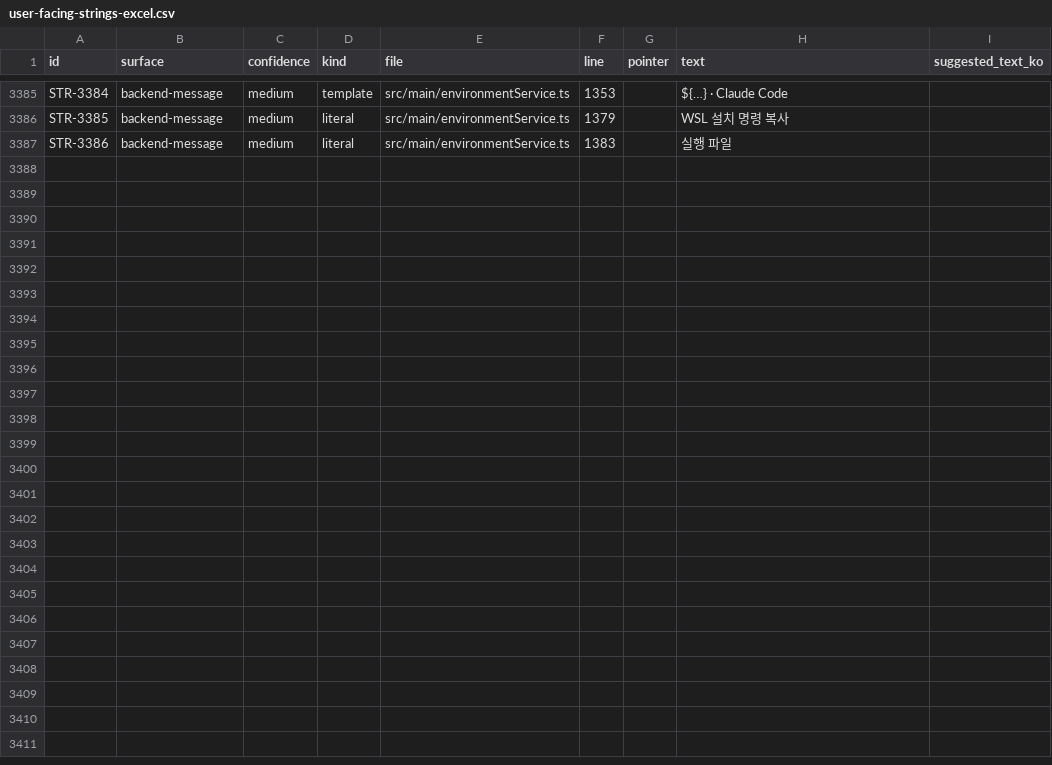
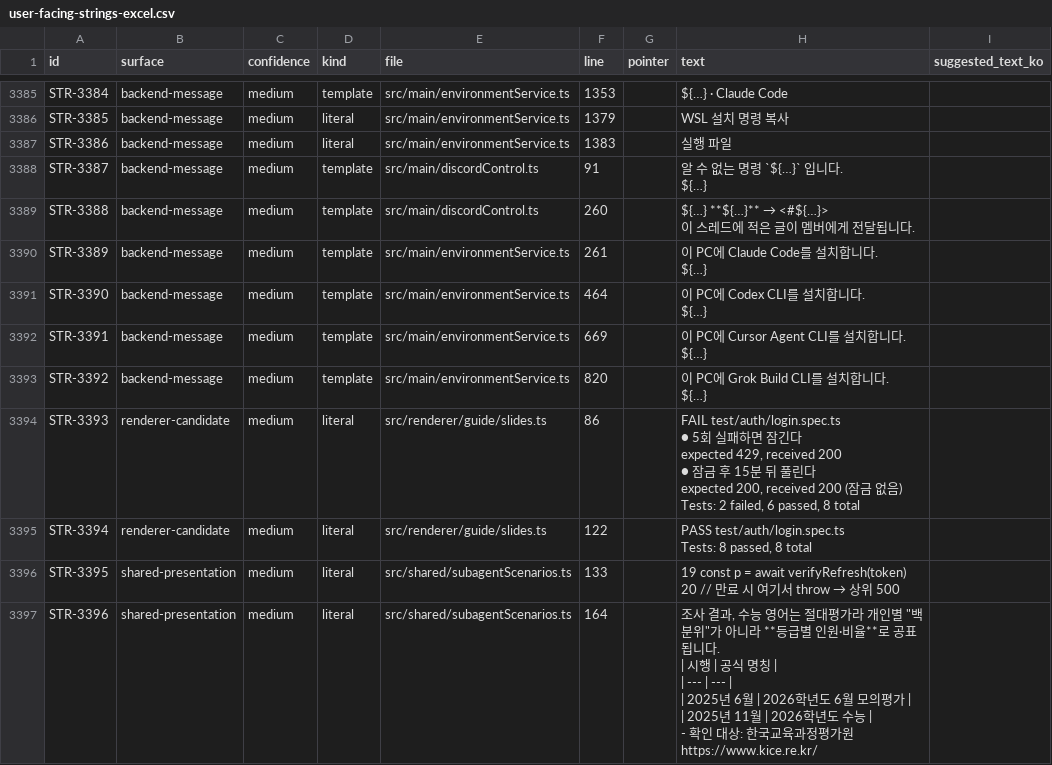
Before and after one commit to JioBani/AgentPartyApp, a CSV file: docs/user-facing-strings-excel.csv, drawn as a sheet; only a part is shown, gaps mark what is left out; ↵ is a line break in a cell; the diff names each change by its address in the sheet, - before the commit and + after, or states it on an @@ line.

```diff
--- a/docs/user-facing-strings-excel.csv
+++ b/docs/user-facing-strings-excel.csv
+row 3388: STR-3387 | backend-message | medium | template | src/main/discordControl.ts | 91 |  | 알 수 없는 명령 `${…}` 입니다. ↵ ${…}
+row 3389: STR-3388 | backend-message | medium | template | src/main/discordControl.ts | 260 |  | ${…} **${…}** → <#${…}> ↵ 이 스레드에 적은 글이 멤버에게 전달됩니다.
+row 3390: STR-3389 | backend-message | medium | template | src/main/environmentService.ts | 261 |  | 이 PC에 Claude Code를 설치합니다. ↵ ${…}
+row 3391: STR-3390 | backend-message | medium | template | src/main/environmentService.ts | 464 |  | 이 PC에 Codex CLI를 설치합니다. ↵ ${…}
+row 3392: STR-3391 | backend-message | medium | template | src/main/environmentService.ts | 669 |  | 이 PC에 Cursor Agent CLI를 설치합니다. ↵ ${…}
+row 3393: STR-3392 | backend-message | medium | template | src/main/environmentService.ts | 820 |  | 이 PC에 Grok Build CLI를 설치합니다. ↵ ${…}
+row 3394: STR-3393 | renderer-candidate | medium | literal | src/renderer/guide/slides.ts | 86 |  | FAIL test/auth/login.spec.ts ↵ ● 5회 실패하면 잠긴다 ↵ expected 429, received 200 ↵ ● 잠금 후 15분 뒤 풀린다 ↵ expected 200, received 200 (잠금 없음) ↵ Tests: 2 failed, 6 passed, 8 total
+row 3395: STR-3394 | renderer-candidate | medium | literal | src/renderer/guide/slides.ts | 122 |  | PASS test/auth/login.spec.ts ↵ Tests: 8 passed, 8 total
+row 3396: STR-3395 | shared-presentation | medium | literal | src/shared/subagentScenarios.ts | 133 |  | 19 const p = await verifyRefresh(token) ↵ 20 // 만료 시 여기서 throw → 상위 500
+row 3397: STR-3396 | shared-presentation | medium | literal | src/shared/subagentScenarios.ts | 164 |  | 조사 결과, 수능 영어는 절대평가라 개인별 "백분위"가 아니라 **등급별 인원·비율**로 공표됩니다. ↵ | 시행 | 공식 명칭 | ↵ | --- | --- | ↵ | 2025년 6월 | 2026학년도 6월 모의평가 | ↵ | 2025년 11월 | 2026학년도 수능 | ↵ - 확인 대상: 한국교육과정평가원 https://www.kice.re.kr/
```
Also changed, not shown: 9 other files.
